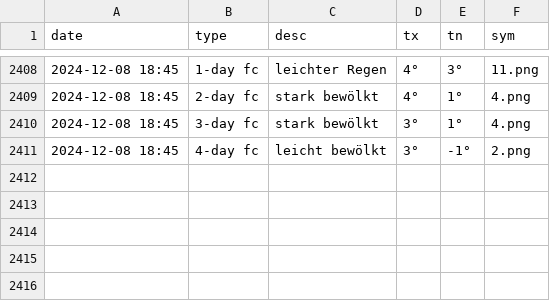
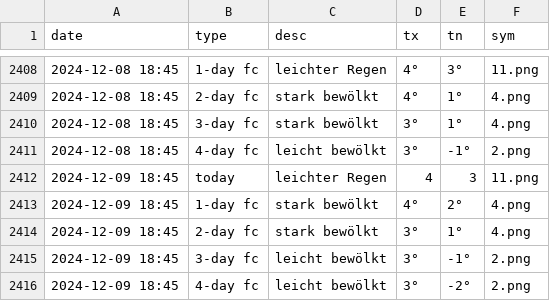
Before and after one commit to amannj/Scrapeo, a CSV file: data/Basel.csv, drawn as a sheet; only a part is shown, gaps mark what is left out.

```diff
--- a/data/Basel.csv
+++ b/data/Basel.csv
@@ -2411 +2411,6 @@ date,type,desc,tx,tn,sym
 2024-12-08 18:45,4-day fc,leicht bewölkt,3°,-1°,2.png
+2024-12-09 18:45,today,leichter Regen,4,3,11.png
+2024-12-09 18:45,1-day fc,stark bewölkt,4°,2°,4.png
+2024-12-09 18:45,2-day fc,stark bewölkt,3°,1°,4.png
+2024-12-09 18:45,3-day fc,leicht bewölkt,3°,-1°,2.png
+2024-12-09 18:45,4-day fc,leicht bewölkt,3°,-2°,2.png
```
Also changed, not shown: data/Bern.csv, data/Brig.csv, 6 other files.
